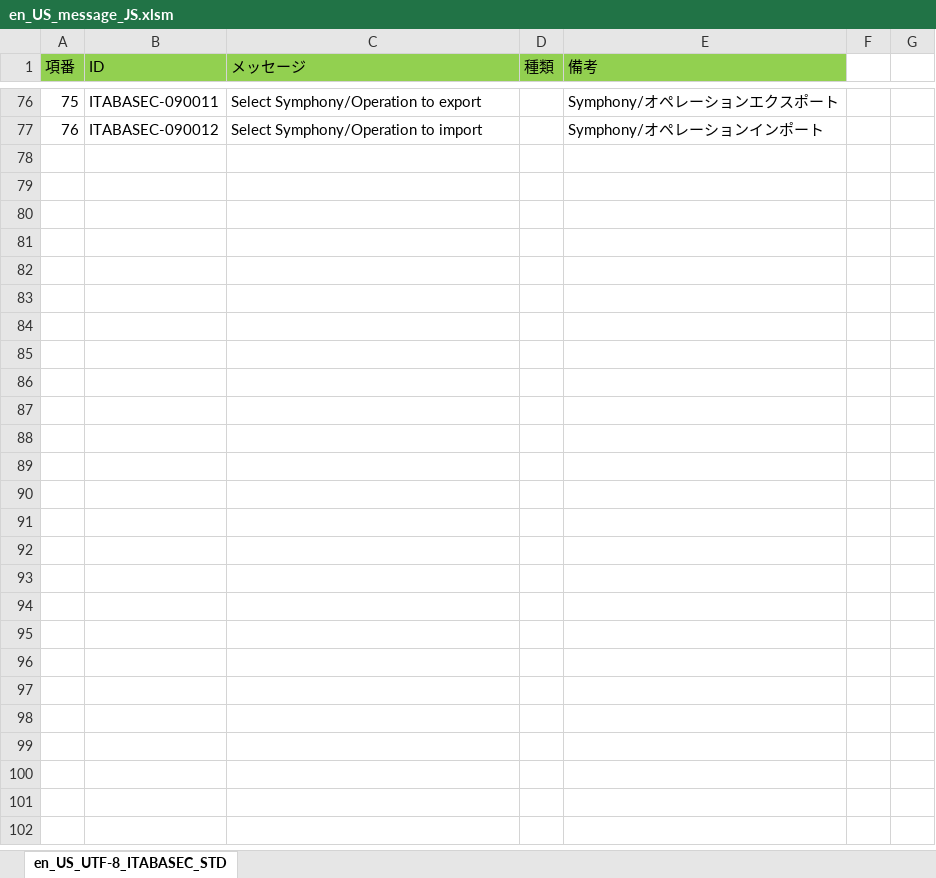
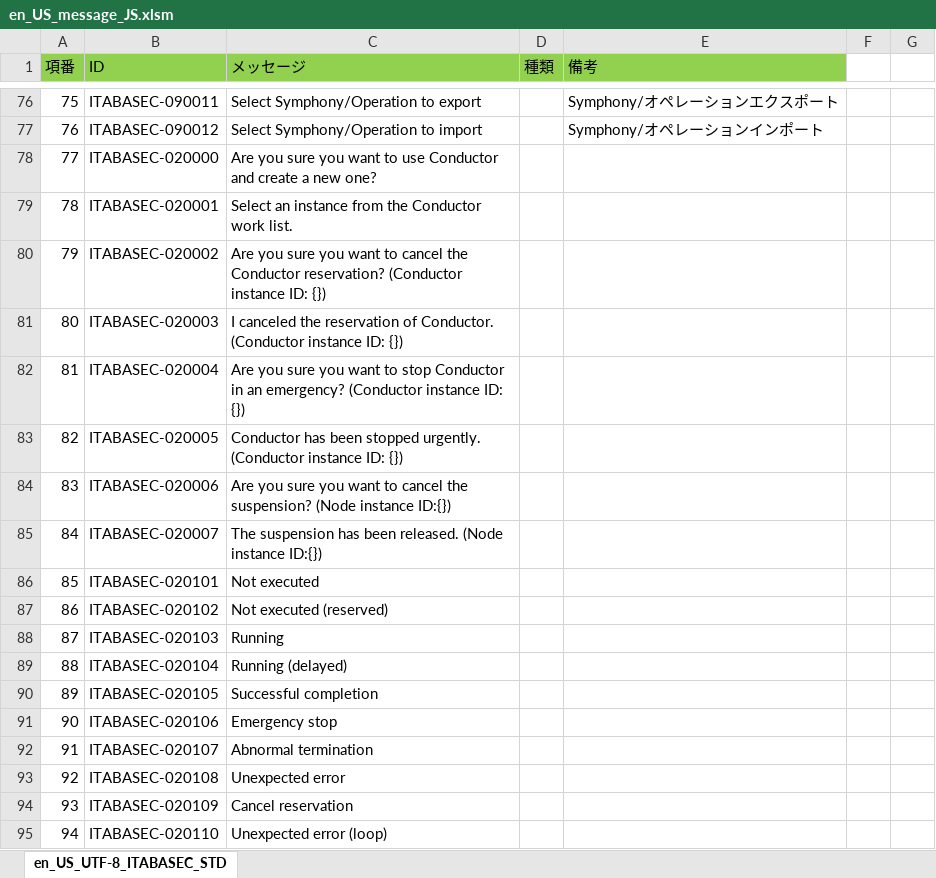
Before and after one commit to exastro-suite/it-automation, an Excel workbook: ky_message_seeds/ita_base/en_US_message_JS.xlsm, sheet en_US_UTF-8_ITABASEC_STD, drawn as a sheet; only a part is shown, gaps mark what is left out; values as stored, in another font and other column widths than the file's, no borders; the diff names each change by its address in the sheet, - before the commit and + after, or states it on an @@ line.

Commit message:
2020/07/17 17:07:01

```diff
--- a/ky_message_seeds/ita_base/en_US_message_JS.xlsm (sheet en_US_UTF-8_ITABASEC_STD)
+++ b/ky_message_seeds/ita_base/en_US_message_JS.xlsm (sheet en_US_UTF-8_ITABASEC_STD)
+row 78: 77 | ITABASEC-020000 | Are you sure you want to use Conductor and create a new one?
+row 79: 78 | ITABASEC-020001 | Select an instance from the Conductor work list.
+row 80: 79 | ITABASEC-020002 | Are you sure you want to cancel the Conductor reservation? (Conductor instance ID: {})
+row 81: 80 | ITABASEC-020003 | I canceled the reservation of Conductor. (Conductor instance ID: {})
+row 82: 81 | ITABASEC-020004 | Are you sure you want to stop Conductor in an emergency? (Conductor instance ID: {})
+row 83: 82 | ITABASEC-020005 | Conductor has been stopped urgently. (Conductor instance ID: {})
+row 84: 83 | ITABASEC-020006 | Are you sure you want to cancel the suspension? (Node instance ID:{})
+row 85: 84 | ITABASEC-020007 | The suspension has been released. (Node instance ID:{})
+row 86: 85 | ITABASEC-020101 | Not executed
+row 87: 86 | ITABASEC-020102 | Not executed (reserved)
+row 88: 87 | ITABASEC-020103 | Running
+row 89: 88 | ITABASEC-020104 | Running (delayed)
+row 90: 89 | ITABASEC-020105 | Successful completion
+row 91: 90 | ITABASEC-020106 | Emergency stop
+row 92: 91 | ITABASEC-020107 | Abnormal termination
+row 93: 92 | ITABASEC-020108 | Unexpected error
+row 94: 93 | ITABASEC-020109 | Cancel reservation
+row 95: 94 | ITABASEC-020110 | Unexpected error (loop)
```
